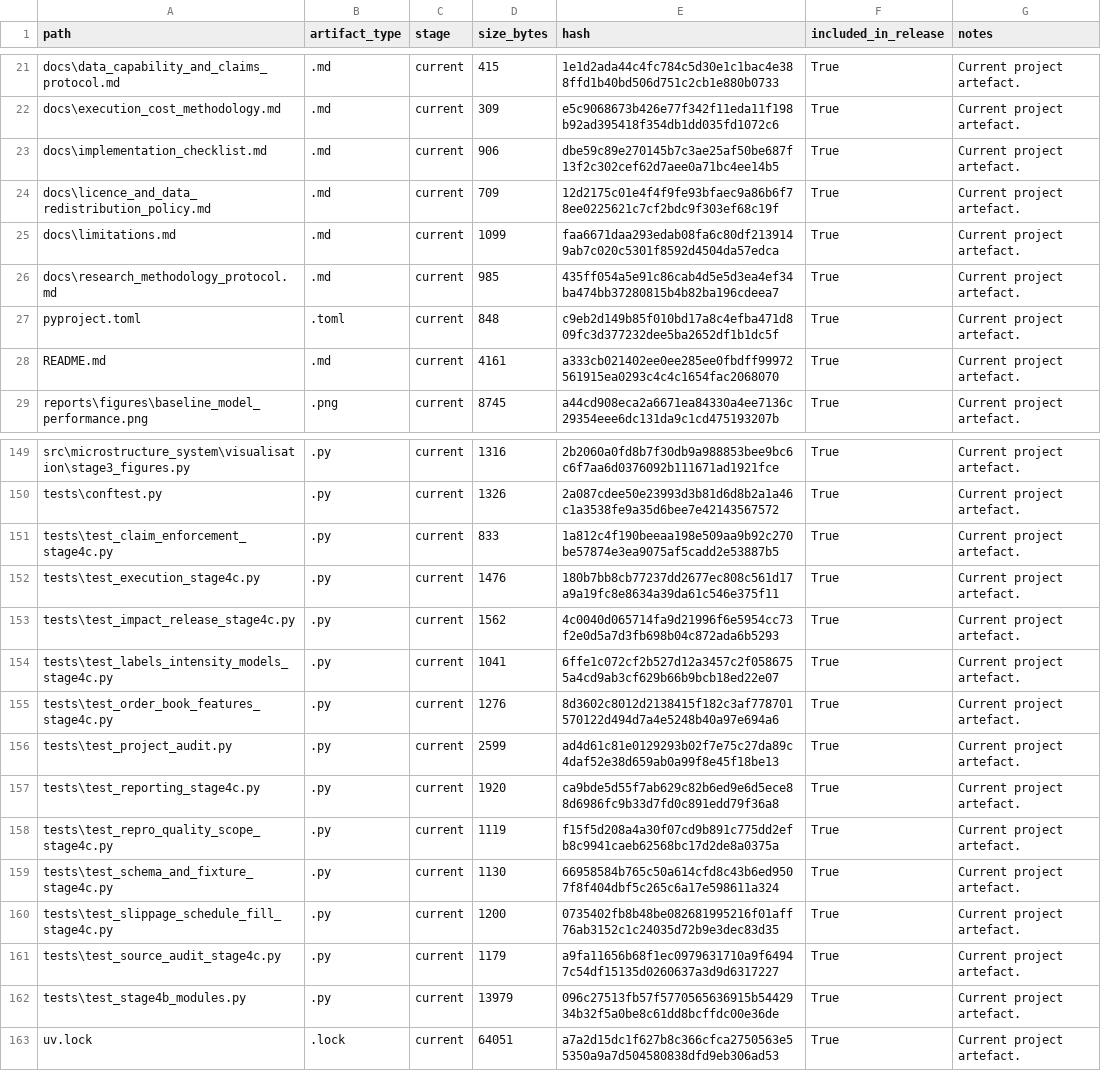
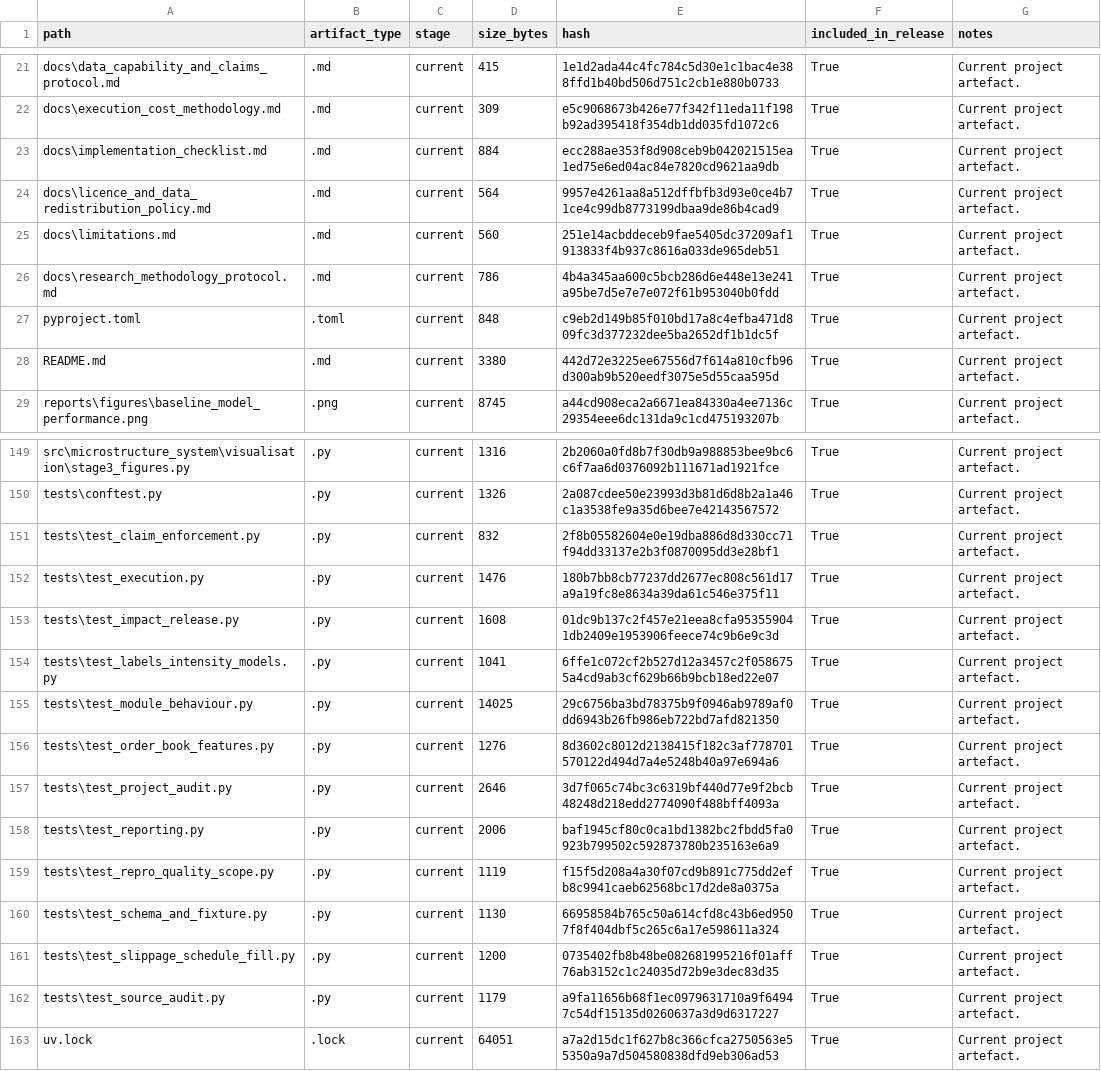
Before and after one commit to JosephNjiru/market-microstructure-execution-cost-research, a CSV file: reports/tables/final_release_manifest.csv, drawn as a sheet; only a part is shown, gaps mark what is left out; the diff covers the shown part only.

```diff
--- a/reports/tables/final_release_manifest.csv
+++ b/reports/tables/final_release_manifest.csv
@@ -22,8 +22,8 @@ docs\data_capability_and_claims_protocol.md,.md,current,415,1e1d2ada44c4fc784c5d
 docs\execution_cost_methodology.md,.md,current,309,e5c9068673b426e77f342f11eda11f198b92ad395418f354db1dd035fd1072c6,True,Current project artefact.
-docs\implementation_checklist.md,.md,current,906,dbe59c89e270145b7c3ae25af50be687f13f2c302cef62d7aee0a71bc4ee14b5,True,Current project artefact.
-docs\licence_and_data_redistribution_policy.md,.md,current,709,12d2175c01e4f4f9fe93bfaec9a86b6f78ee0225621c7cf2bdc9f303ef68c19f,True,Current project artefact.
-docs\limitations.md,.md,current,1099,faa6671daa293edab08fa6c80df2139149ab7c020c5301f8592d4504da57edca,True,Current project artefact.
-docs\research_methodology_protocol.md,.md,current,985,435ff054a5e91c86cab4d5e5d3ea4ef34ba474bb37280815b4b82ba196cdeea7,True,Current project artefact.
+docs\implementation_checklist.md,.md,current,884,ecc288ae353f8d908ceb9b042021515ea1ed75e6ed04ac84e7820cd9621aa9db,True,Current project artefact.
+docs\licence_and_data_redistribution_policy.md,.md,current,564,9957e4261aa8a512dffbfb3d93e0ce4b71ce4c99db8773199dbaa9de86b4cad9,True,Current project artefact.
+docs\limitations.md,.md,current,560,251e14acbddeceb9fae5405dc37209af1913833f4b937c8616a033de965deb51,True,Current project artefact.
+docs\research_methodology_protocol.md,.md,current,786,4b4a345aa600c5bcb286d6e448e13e241a95be7d5e7e7e072f61b953040b0fdd,True,Current project artefact.
 pyproject.toml,.toml,current,848,c9eb2d149b85f010bd17a8c4efba471d809fc3d377232dee5ba2652df1b1dc5f,True,Current project artefact.
-README.md,.md,current,4161,a333cb021402ee0ee285ee0fbdff99972561915ea0293c4c4c1654fac2068070,True,Current project artefact.
+README.md,.md,current,3380,442d72e3225ee67556d7f614a810cfb96d300ab9b520eedf3075e5d55caa595d,True,Current project artefact.
 reports\figures\baseline_model_performance.png,.png,current,8745,a44cd908eca2a6671ea84330a4ee7136c29354eee6dc131da9c1cd475193207b,True,Current project artefact.
@@ -150,14 +150,14 @@ src\microstructure_system\visualisation\stage3_figures.py,.py,current,1316,2b206
 tests\conftest.py,.py,current,1326,2a087cdee50e23993d3b81d6d8b2a1a46c1a3538fe9a35d6bee7e42143567572,True,Current project artefact.
-tests\test_claim_enforcement_stage4c.py,.py,current,833,1a812c4f190beeaa198e509aa9b92c270be57874e3ea9075af5cadd2e53887b5,True,Current project artefact.
-tests\test_execution_stage4c.py,.py,current,1476,180b7bb8cb77237dd2677ec808c561d17a9a19fc8e8634a39da61c546e375f11,True,Current project artefact.
-tests\test_impact_release_stage4c.py,.py,current,1562,4c0040d065714fa9d21996f6e5954cc73f2e0d5a7d3fb698b04c872ada6b5293,True,Current project artefact.
-tests\test_labels_intensity_models_stage4c.py,.py,current,1041,6ffe1c072cf2b527d12a3457c2f0586755a4cd9ab3cf629b66b9bcb18ed22e07,True,Current project artefact.
-tests\test_order_book_features_stage4c.py,.py,current,1276,8d3602c8012d2138415f182c3af778701570122d494d7a4e5248b40a97e694a6,True,Current project artefact.
-tests\test_project_audit.py,.py,current,2599,ad4d61c81e0129293b02f7e75c27da89c4daf52e38d659ab0a99f8e45f18be13,True,Current project artefact.
-tests\test_reporting_stage4c.py,.py,current,1920,ca9bde5d55f7ab629c82b6ed9e6d5ece88d6986fc9b33d7fd0c891edd79f36a8,True,Current project artefact.
-tests\test_repro_quality_scope_stage4c.py,.py,current,1119,f15f5d208a4a30f07cd9b891c775dd2efb8c9941caeb62568bc17d2de8a0375a,True,Current project artefact.
-tests\test_schema_and_fixture_stage4c.py,.py,current,1130,66958584b765c50a614cfd8c43b6ed9507f8f404dbf5c265c6a17e598611a324,True,Current project artefact.
-tests\test_slippage_schedule_fill_stage4c.py,.py,current,1200,0735402fb8b48be082681995216f01aff76ab3152c1c24035d72b9e3dec83d35,True,Current project artefact.
-tests\test_source_audit_stage4c.py,.py,current,1179,a9fa11656b68f1ec0979631710a9f64947c54df15135d0260637a3d9d6317227,True,Current project artefact.
-tests\test_stage4b_modules.py,.py,current,13979,096c27513fb57f5770565636915b5442934b32f5a0be8c61dd8bcffdc00e36de,True,Current project artefact.
+tests\test_claim_enforcement.py,.py,current,832,2f8b05582604e0e19dba886d8d330cc71f94dd33137e2b3f0870095dd3e28bf1,True,Current project artefact.
+tests\test_execution.py,.py,current,1476,180b7bb8cb77237dd2677ec808c561d17a9a19fc8e8634a39da61c546e375f11,True,Current project artefact.
+tests\test_impact_release.py,.py,current,1608,01dc9b137c2f457e21eea8cfa953559041db2409e1953906feece74c9b6e9c3d,True,Current project artefact.
+tests\test_labels_intensity_models.py,.py,current,1041,6ffe1c072cf2b527d12a3457c2f0586755a4cd9ab3cf629b66b9bcb18ed22e07,True,Current project artefact.
+tests\test_module_behaviour.py,.py,current,14025,29c6756ba3bd78375b9f0946ab9789af0dd6943b26fb986eb722bd7afd821350,True,Current project artefact.
+tests\test_order_book_features.py,.py,current,1276,8d3602c8012d2138415f182c3af778701570122d494d7a4e5248b40a97e694a6,True,Current project artefact.
+tests\test_project_audit.py,.py,current,2646,3d7f065c74bc3c6319bf440d77e9f2bcb48248d218edd2774090f488bff4093a,True,Current project artefact.
+tests\test_reporting.py,.py,current,2006,baf1945cf80c0ca1bd1382bc2fbdd5fa0923b799502c592873780b235163e6a9,True,Current project artefact.
+tests\test_repro_quality_scope.py,.py,current,1119,f15f5d208a4a30f07cd9b891c775dd2efb8c9941caeb62568bc17d2de8a0375a,True,Current project artefact.
+tests\test_schema_and_fixture.py,.py,current,1130,66958584b765c50a614cfd8c43b6ed9507f8f404dbf5c265c6a17e598611a324,True,Current project artefact.
+tests\test_slippage_schedule_fill.py,.py,current,1200,0735402fb8b48be082681995216f01aff76ab3152c1c24035d72b9e3dec83d35,True,Current project artefact.
+tests\test_source_audit.py,.py,current,1179,a9fa11656b68f1ec0979631710a9f64947c54df15135d0260637a3d9d6317227,True,Current project artefact.
 uv.lock,.lock,current,64051,a7a2d15dc1f627b8c366cfca2750563e55350a9a7d504580838dfd9eb306ad53,True,Current project artefact.
```
Also changed, not shown: 28 edited cells elsewhere in this file, reports/tables/claim_enforcement_summary.csv, reports/tables/data_source_audit.csv, 34 other files.
